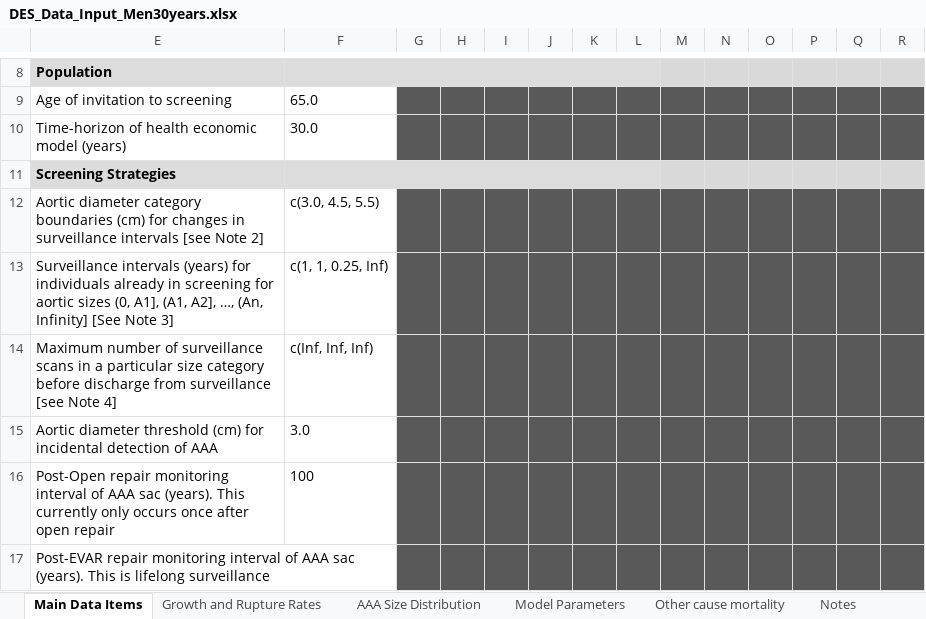
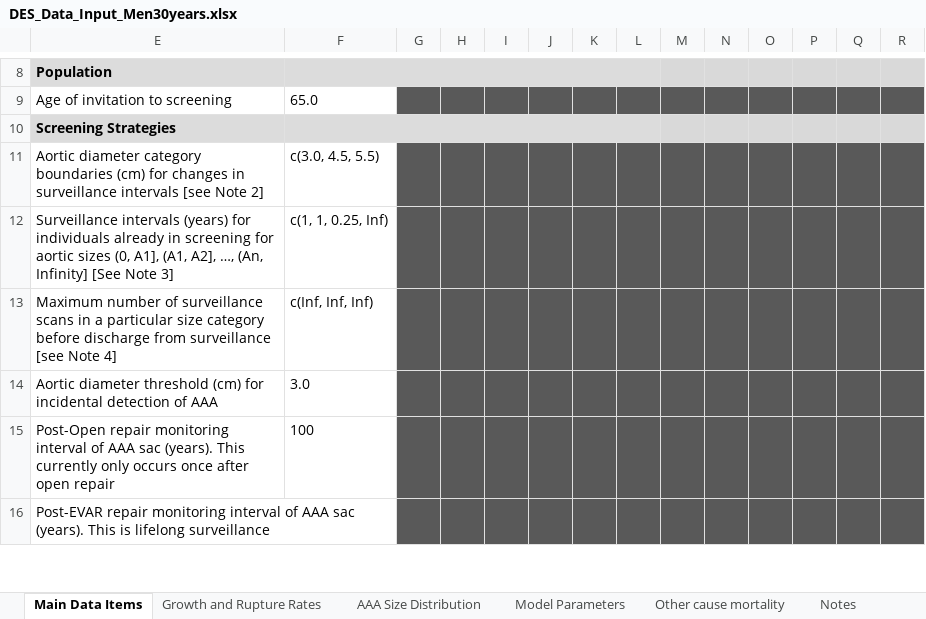
Before and after one commit to mikesweeting/AAA_DES_model, an Excel workbook: input/DES_Data_Input_Men30years.xlsx, sheet Main Data Items, drawn as a sheet; only a part is shown, gaps mark what is left out; values as stored, in another font and other column widths than the file's, no borders; rows hold the shown columns only; the diff names each change by its address in the sheet, - before the commit and + after, or states it on an @@ line.

```diff
--- a/input/DES_Data_Input_Men30years.xlsx (sheet Main Data Items)
+++ b/input/DES_Data_Input_Men30years.xlsx (sheet Main Data Items)
-row 10: Time-horizon of health economic model (years) | 30.0
```
Also changed, not shown: hidden cells, input/DES_Data_Input_Women30years_ref.xlsx, 2 other files.
